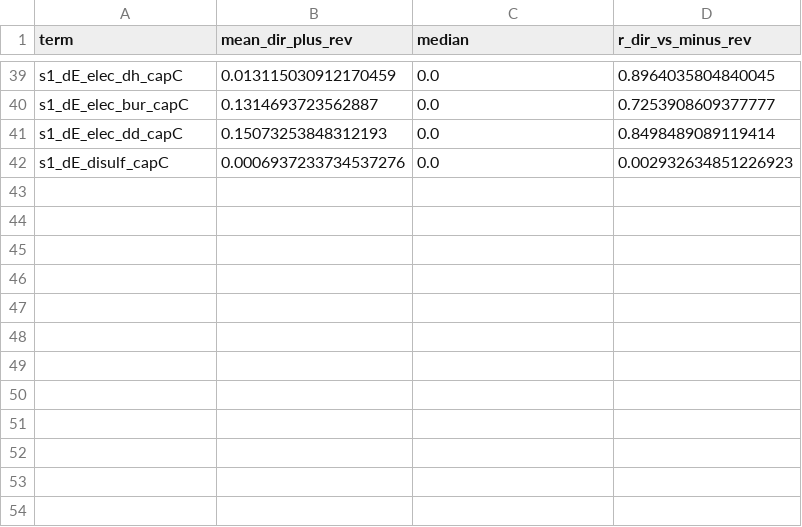
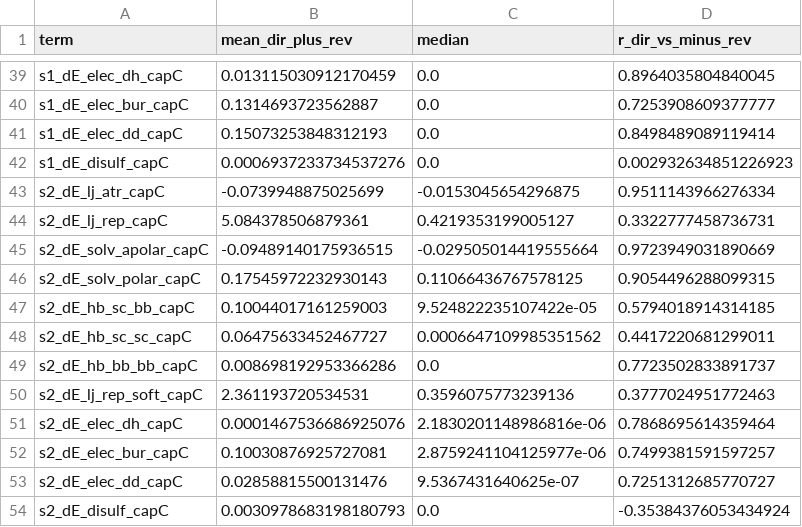
Before and after one commit to DennisGankin/physDDG, a CSV file: results/ladder_physics/antisymmetry_terms.csv, drawn as a sheet; only a part is shown, gaps mark what is left out; the diff names each change by its address in the sheet, - before the commit and + after, or states it on an @@ line.

```diff
--- a/results/ladder_physics/antisymmetry_terms.csv
+++ b/results/ladder_physics/antisymmetry_terms.csv
+row 43: s2_dE_lj_atr_capC | -0.0739948875025699 | -0.0153045654296875 | 0.9511143966276334
+row 44: s2_dE_lj_rep_capC | 5.084378506879361 | 0.4219353199005127 | 0.3322777458736731
+row 45: s2_dE_solv_apolar_capC | -0.09489140175936515 | -0.029505014419555664 | 0.9723949031890669
+row 46: s2_dE_solv_polar_capC | 0.17545972232930143 | 0.11066436767578125 | 0.9054496288099315
+row 47: s2_dE_hb_sc_bb_capC | 0.10044017161259003 | 9.524822235107422e-05 | 0.5794018914314185
+row 48: s2_dE_hb_sc_sc_capC | 0.06475633452467727 | 0.0006647109985351562 | 0.4417220681299011
+row 49: s2_dE_hb_bb_bb_capC | 0.008698192953366286 | 0.0 | 0.7723502833891737
+row 50: s2_dE_lj_rep_soft_capC | 2.361193720534531 | 0.3596075773239136 | 0.3777024951772463
+row 51: s2_dE_elec_dh_capC | 0.0001467536686925076 | 2.1830201148986816e-06 | 0.7868695614359464
+row 52: s2_dE_elec_bur_capC | 0.10030876925727081 | 2.8759241104125977e-06 | 0.7499381591597257
+row 53: s2_dE_elec_dd_capC | 0.02858815500131476 | 9.5367431640625e-07 | 0.7251312685770727
+row 54: s2_dE_disulf_capC | 0.0030978683198180793 | 0.0 | -0.35384376053434924
```
Also changed, not shown: results/ladder_physics/antisymmetry.csv, results/ladder_physics/paired_af_agreement.csv, 43 other files.
